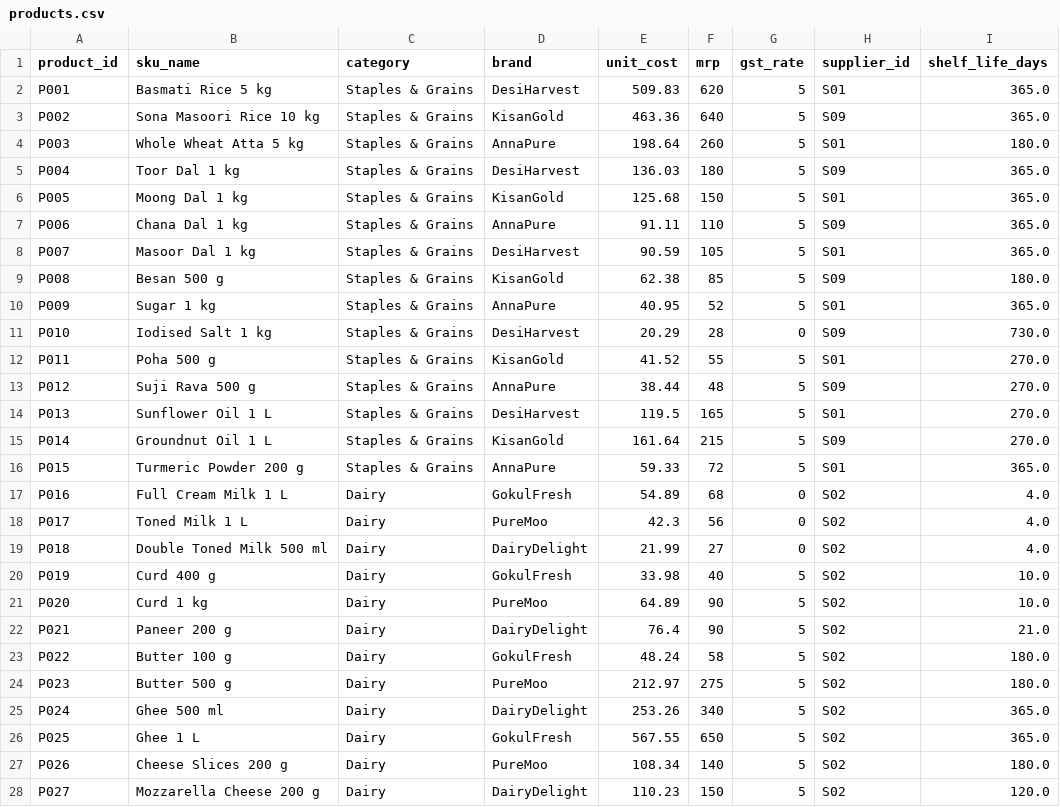
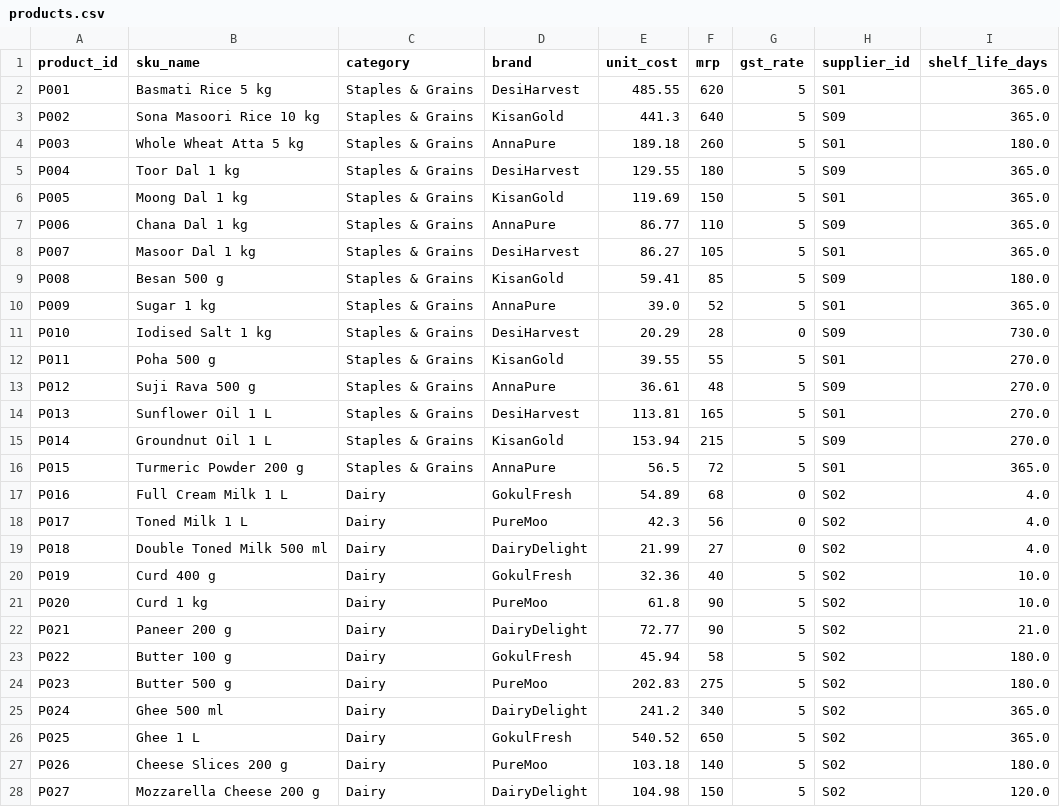
Before and after one commit to gauriverse/StockWise, a CSV file: data/products.csv, drawn as a sheet; only a part is shown; the diff covers the shown part only.

Commit message:
fix: base unit cost on ex-GST price since MRP includes GST

```diff
--- a/data/products.csv
+++ b/data/products.csv
@@ -1,17 +1,17 @@
 product_id,sku_name,category,brand,unit_cost,mrp,gst_rate,supplier_id,shelf_life_days
-P001,Basmati Rice 5 kg,Staples & Grains,DesiHarvest,509.83,620,5,S01,365.0
-P002,Sona Masoori Rice 10 kg,Staples & Grains,KisanGold,463.36,640,5,S09,365.0
-P003,Whole Wheat Atta 5 kg,Staples & Grains,AnnaPure,198.64,260,5,S01,180.0
-P004,Toor Dal 1 kg,Staples & Grains,DesiHarvest,136.03,180,5,S09,365.0
-P005,Moong Dal 1 kg,Staples & Grains,KisanGold,125.68,150,5,S01,365.0
-P006,Chana Dal 1 kg,Staples & Grains,AnnaPure,91.11,110,5,S09,365.0
-P007,Masoor Dal 1 kg,Staples & Grains,DesiHarvest,90.59,105,5,S01,365.0
-P008,Besan 500 g,Staples & Grains,KisanGold,62.38,85,5,S09,180.0
-P009,Sugar 1 kg,Staples & Grains,AnnaPure,40.95,52,5,S01,365.0
+P001,Basmati Rice 5 kg,Staples & Grains,DesiHarvest,485.55,620,5,S01,365.0
+P002,Sona Masoori Rice 10 kg,Staples & Grains,KisanGold,441.3,640,5,S09,365.0
+P003,Whole Wheat Atta 5 kg,Staples & Grains,AnnaPure,189.18,260,5,S01,180.0
+P004,Toor Dal 1 kg,Staples & Grains,DesiHarvest,129.55,180,5,S09,365.0
+P005,Moong Dal 1 kg,Staples & Grains,KisanGold,119.69,150,5,S01,365.0
+P006,Chana Dal 1 kg,Staples & Grains,AnnaPure,86.77,110,5,S09,365.0
+P007,Masoor Dal 1 kg,Staples & Grains,DesiHarvest,86.27,105,5,S01,365.0
+P008,Besan 500 g,Staples & Grains,KisanGold,59.41,85,5,S09,180.0
+P009,Sugar 1 kg,Staples & Grains,AnnaPure,39.0,52,5,S01,365.0
 P010,Iodised Salt 1 kg,Staples & Grains,DesiHarvest,20.29,28,0,S09,730.0
-P011,Poha 500 g,Staples & Grains,KisanGold,41.52,55,5,S01,270.0
-P012,Suji Rava 500 g,Staples & Grains,AnnaPure,38.44,48,5,S09,270.0
-P013,Sunflower Oil 1 L,Staples & Grains,DesiHarvest,119.5,165,5,S01,270.0
-P014,Groundnut Oil 1 L,Staples & Grains,KisanGold,161.64,215,5,S09,270.0
-P015,Turmeric Powder 200 g,Staples & Grains,AnnaPure,59.33,72,5,S01,365.0
+P011,Poha 500 g,Staples & Grains,KisanGold,39.55,55,5,S01,270.0
+P012,Suji Rava 500 g,Staples & Grains,AnnaPure,36.61,48,5,S09,270.0
+P013,Sunflower Oil 1 L,Staples & Grains,DesiHarvest,113.81,165,5,S01,270.0
+P014,Groundnut Oil 1 L,Staples & Grains,KisanGold,153.94,215,5,S09,270.0
+P015,Turmeric Powder 200 g,Staples & Grains,AnnaPure,56.5,72,5,S01,365.0
 P016,Full Cream Milk 1 L,Dairy,GokulFresh,54.89,68,0,S02,4.0
@@ -19,10 +19,10 @@ P017,Toned Milk 1 L,Dairy,PureMoo,42.3,56,0,S02,4.0
 P018,Double Toned Milk 500 ml,Dairy,DairyDelight,21.99,27,0,S02,4.0
-P019,Curd 400 g,Dairy,GokulFresh,33.98,40,5,S02,10.0
-P020,Curd 1 kg,Dairy,PureMoo,64.89,90,5,S02,10.0
-P021,Paneer 200 g,Dairy,DairyDelight,76.4,90,5,S02,21.0
-P022,Butter 100 g,Dairy,GokulFresh,48.24,58,5,S02,180.0
-P023,Butter 500 g,Dairy,PureMoo,212.97,275,5,S02,180.0
-P024,Ghee 500 ml,Dairy,DairyDelight,253.26,340,5,S02,365.0
-P025,Ghee 1 L,Dairy,GokulFresh,567.55,650,5,S02,365.0
-P026,Cheese Slices 200 g,Dairy,PureMoo,108.34,140,5,S02,180.0
-P027,Mozzarella Cheese 200 g,Dairy,DairyDelight,110.23,150,5,S02,120.0
+P019,Curd 400 g,Dairy,GokulFresh,32.36,40,5,S02,10.0
+P020,Curd 1 kg,Dairy,PureMoo,61.8,90,5,S02,10.0
+P021,Paneer 200 g,Dairy,DairyDelight,72.77,90,5,S02,21.0
+P022,Butter 100 g,Dairy,GokulFresh,45.94,58,5,S02,180.0
+P023,Butter 500 g,Dairy,PureMoo,202.83,275,5,S02,180.0
+P024,Ghee 500 ml,Dairy,DairyDelight,241.2,340,5,S02,365.0
+P025,Ghee 1 L,Dairy,GokulFresh,540.52,650,5,S02,365.0
+P026,Cheese Slices 200 g,Dairy,PureMoo,103.18,140,5,S02,180.0
+P027,Mozzarella Cheese 200 g,Dairy,DairyDelight,104.98,150,5,S02,120.0
```
Also changed, not shown: 90 edited cells elsewhere in this file, 1 other file.
